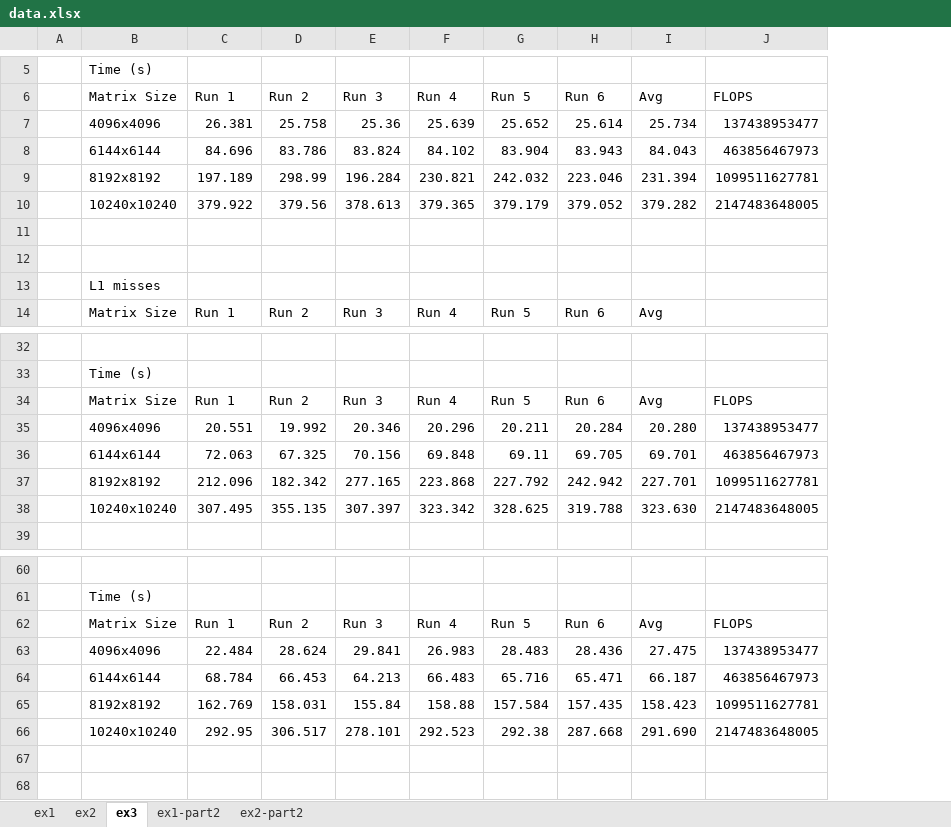
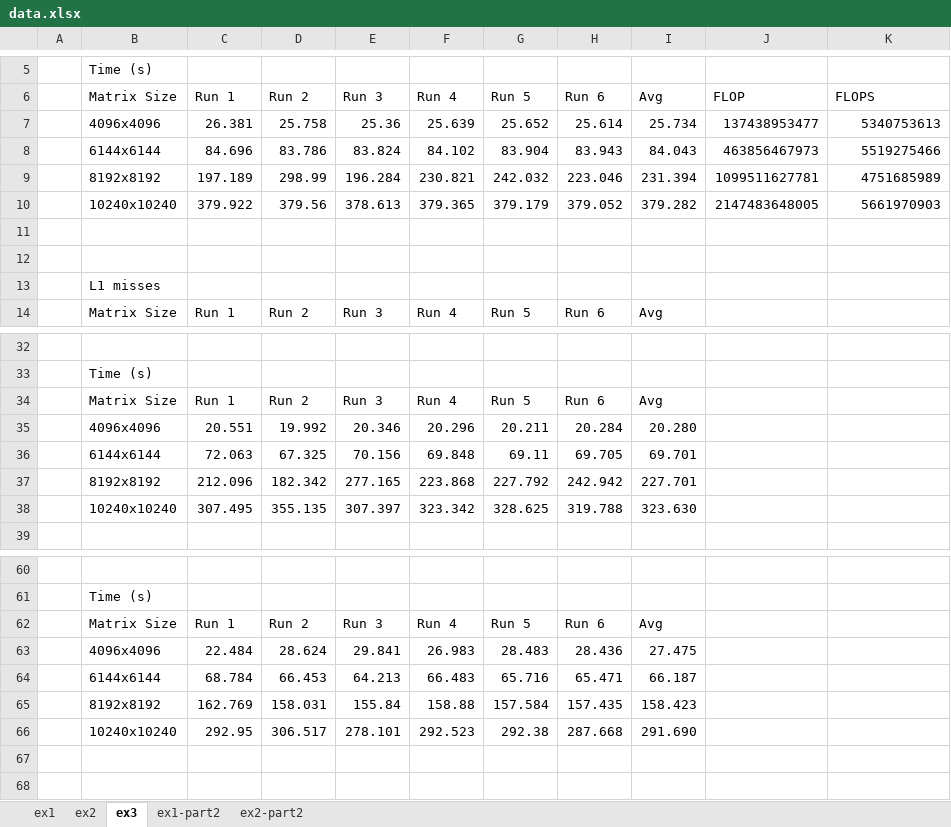
Before and after one commit to francis802/cpd2324, an Excel workbook: assign1/doc/data.xlsx, sheet ex3, drawn as a sheet; only a part is shown, gaps mark what is left out; values as stored, in another font and other column widths than the file's, no borders; removed rows and columns are numbered as before the commit, all else as after; the diff names each change by its address in the sheet, - before the commit and + after, or states it on an @@ line.

Commit message:
finalluy

```diff
--- a/assign1/doc/data.xlsx (sheet ex3)
+++ b/assign1/doc/data.xlsx (sheet ex3)
+column J (FLOP), rows 7-10: 137438953477 | 463856467973 | 1099511627781 | 2147483648005
-K7 (FLOPS): 137438953477
+K7 (FLOPS): 5340753613
-K8 (FLOPS): 463856467973
+K8 (FLOPS): 5519275466
-K9 (FLOPS): 1099511627781
+K9 (FLOPS): 4751685989
-K10 (FLOPS): 2147483648005
+K10 (FLOPS): 5661970903
-row 34:  | Matrix Size | Run 1 | Run 2 | Run 3 | Run 4 | Run 5 | Run 6 | Avg | FLOPS
+row 34:  | Matrix Size | Run 1 | Run 2 | Run 3 | Run 4 | Run 5 | Run 6 | Avg
-K35 (FLOPS): 137438953477
+K35 (FLOPS): (empty)
-K36 (FLOPS): 463856467973
+K36 (FLOPS): (empty)
-K37 (FLOPS): 1099511627781
+K37 (FLOPS): (empty)
-K38 (FLOPS): 2147483648005
+K38 (FLOPS): (empty)
-row 62:  | Matrix Size | Run 1 | Run 2 | Run 3 | Run 4 | Run 5 | Run 6 | Avg | FLOPS
+row 62:  | Matrix Size | Run 1 | Run 2 | Run 3 | Run 4 | Run 5 | Run 6 | Avg
-K63 (FLOPS): 137438953477
+K63 (FLOPS): (empty)
-K64 (FLOPS): 463856467973
+K64 (FLOPS): (empty)
-K65 (FLOPS): 1099511627781
+K65 (FLOPS): (empty)
-K66 (FLOPS): 2147483648005
+K66 (FLOPS): (empty)
```
Also changed, not shown: sheet ex1-part2, sheet ex2-part2, sheet ex2, charts or pictures.
